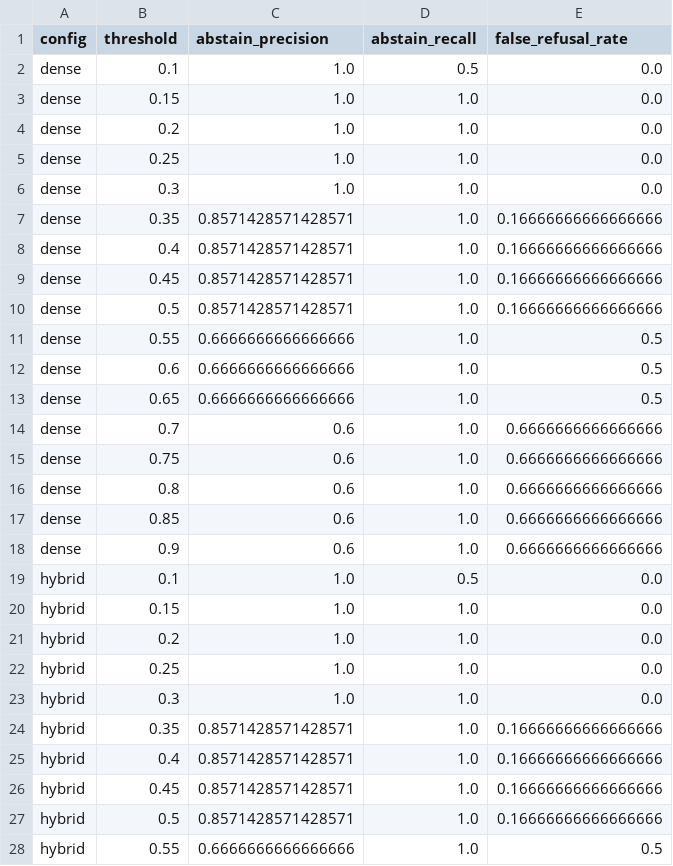
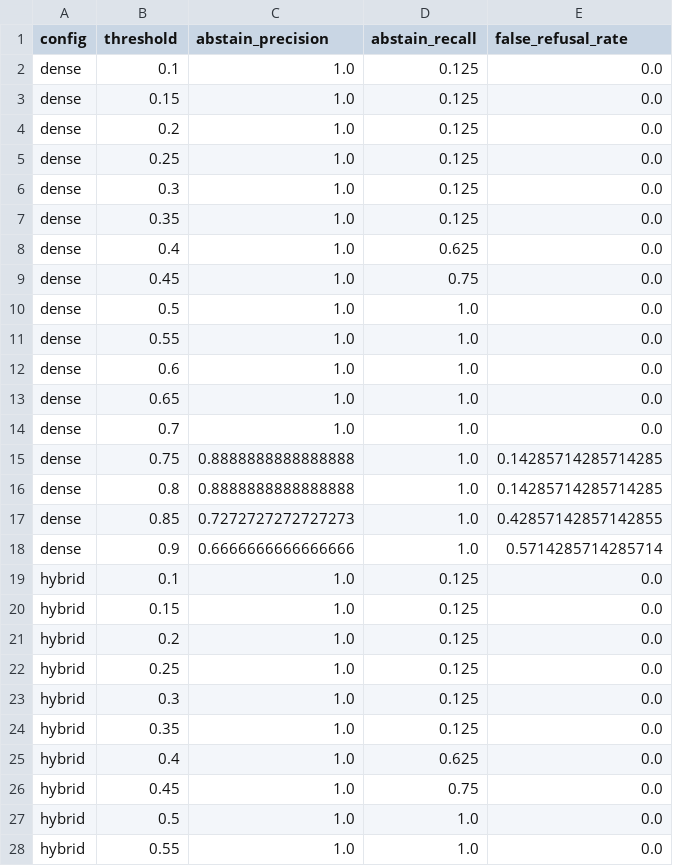
Before and after one commit to duongduyvinh/study-assistant, a CSV file: eval_out/sweep.csv, drawn as a sheet; only a part is shown; the diff covers the shown part only.

```diff
--- a/eval_out/sweep.csv
+++ b/eval_out/sweep.csv
@@ -1,28 +1,28 @@
 config,threshold,abstain_precision,abstain_recall,false_refusal_rate
-dense,0.1,1.0,0.5,0.0
-dense,0.15,1.0,1.0,0.0
-dense,0.2,1.0,1.0,0.0
-dense,0.25,1.0,1.0,0.0
-dense,0.3,1.0,1.0,0.0
-dense,0.35,0.8571428571428571,1.0,0.16666666666666666
-dense,0.4,0.8571428571428571,1.0,0.16666666666666666
-dense,0.45,0.8571428571428571,1.0,0.16666666666666666
-dense,0.5,0.8571428571428571,1.0,0.16666666666666666
-dense,0.55,0.6666666666666666,1.0,0.5
-dense,0.6,0.6666666666666666,1.0,0.5
-dense,0.65,0.6666666666666666,1.0,0.5
-dense,0.7,0.6,1.0,0.6666666666666666
-dense,0.75,0.6,1.0,0.6666666666666666
-dense,0.8,0.6,1.0,0.6666666666666666
-dense,0.85,0.6,1.0,0.6666666666666666
-dense,0.9,0.6,1.0,0.6666666666666666
-hybrid,0.1,1.0,0.5,0.0
-hybrid,0.15,1.0,1.0,0.0
-hybrid,0.2,1.0,1.0,0.0
-hybrid,0.25,1.0,1.0,0.0
-hybrid,0.3,1.0,1.0,0.0
-hybrid,0.35,0.8571428571428571,1.0,0.16666666666666666
-hybrid,0.4,0.8571428571428571,1.0,0.16666666666666666
-hybrid,0.45,0.8571428571428571,1.0,0.16666666666666666
-hybrid,0.5,0.8571428571428571,1.0,0.16666666666666666
-hybrid,0.55,0.6666666666666666,1.0,0.5
+dense,0.1,1.0,0.125,0.0
+dense,0.15,1.0,0.125,0.0
+dense,0.2,1.0,0.125,0.0
+dense,0.25,1.0,0.125,0.0
+dense,0.3,1.0,0.125,0.0
+dense,0.35,1.0,0.125,0.0
+dense,0.4,1.0,0.625,0.0
+dense,0.45,1.0,0.75,0.0
+dense,0.5,1.0,1.0,0.0
+dense,0.55,1.0,1.0,0.0
+dense,0.6,1.0,1.0,0.0
+dense,0.65,1.0,1.0,0.0
+dense,0.7,1.0,1.0,0.0
+dense,0.75,0.8888888888888888,1.0,0.14285714285714285
+dense,0.8,0.8888888888888888,1.0,0.14285714285714285
+dense,0.85,0.7272727272727273,1.0,0.42857142857142855
+dense,0.9,0.6666666666666666,1.0,0.5714285714285714
+hybrid,0.1,1.0,0.125,0.0
+hybrid,0.15,1.0,0.125,0.0
+hybrid,0.2,1.0,0.125,0.0
+hybrid,0.25,1.0,0.125,0.0
+hybrid,0.3,1.0,0.125,0.0
+hybrid,0.35,1.0,0.125,0.0
+hybrid,0.4,1.0,0.625,0.0
+hybrid,0.45,1.0,0.75,0.0
+hybrid,0.5,1.0,1.0,0.0
+hybrid,0.55,1.0,1.0,0.0
```
Also changed, not shown: 14 edited cells elsewhere in this file, eval_out/results.csv, eval_out/summary.csv, 5 other files.
